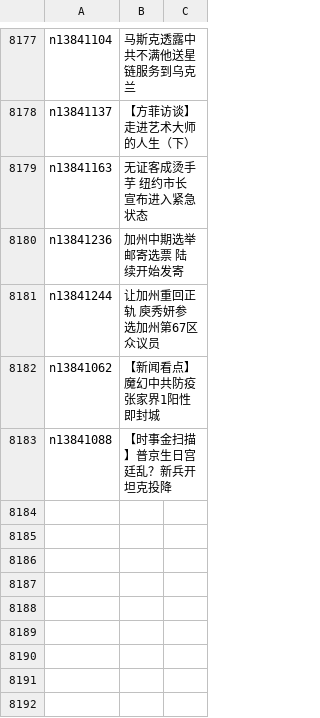
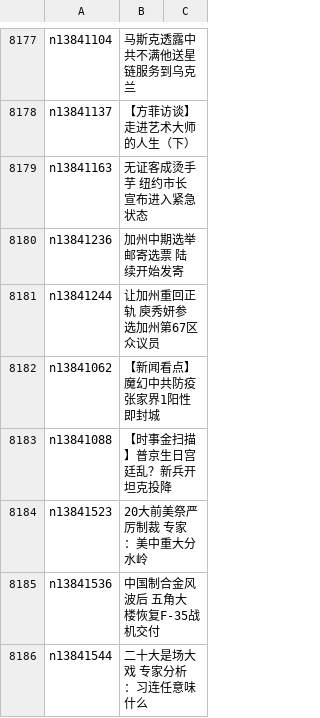
Before and after one commit to epic-marker/epoch-news, a CSV file: indexes/ncid1078159.csv, drawn as a sheet; only a part is shown, gaps mark what is left out; the diff names each change by its address in the sheet, - before the commit and + after, or states it on an @@ line.

```diff
--- a/indexes/ncid1078159.csv
+++ b/indexes/ncid1078159.csv
+row 8184: n13841523 | 20大前美祭严厉制裁 专家：美中重大分水岭
+row 8185: n13841536 | 中国制合金风波后 五角大楼恢复F-35战机交付
+row 8186: n13841544 | 二十大是场大戏 专家分析：习连任意味什么
```
Also changed, not shown: indexes/ncid1078160.csv, indexes/ncid277.csv, 31 other files.
